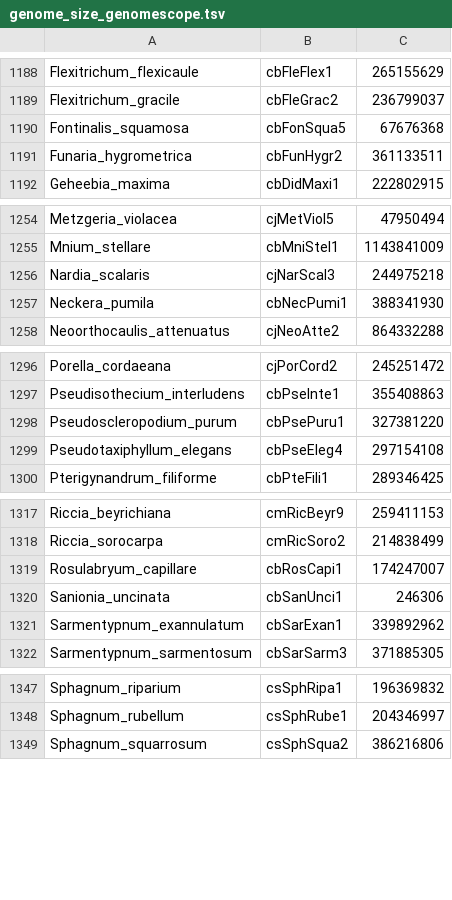
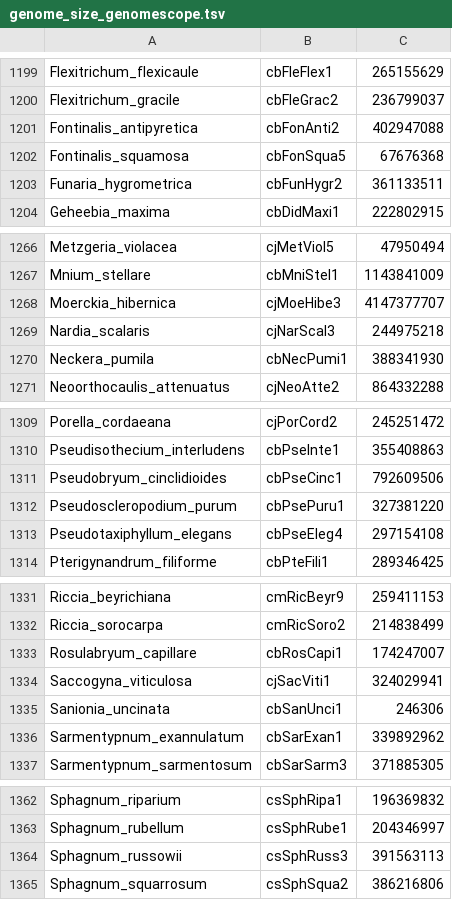
Before and after one commit to DToL-Plant-Working-Group/plant-sequencing-status, a TSV file: data/genome_size_genomescope.tsv, drawn as a sheet; only a part is shown, gaps mark what is left out; the diff covers the shown part only; the diff names each change by its address in the sheet, - before the commit and + after, or states it on an @@ line.

```diff
--- a/data/genome_size_genomescope.tsv
+++ b/data/genome_size_genomescope.tsv
+row 1201: Fontinalis_antipyretica | cbFonAnti2 | 402947088
+row 1268: Moerckia_hibernica | cjMoeHibe3 | 4147377707
+row 1311: Pseudobryum_cinclidioides | cbPseCinc1 | 792609506
+row 1334: Saccogyna_viticulosa | cjSacViti1 | 324029941
+row 1364: Sphagnum_russowii | csSphRuss3 | 391563113
```
Also changed, not shown: 11 added rows and 3 edited cells elsewhere in this file, data/genomescope_full.tsv, 3 other files.
